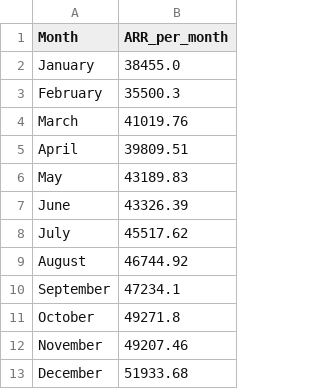
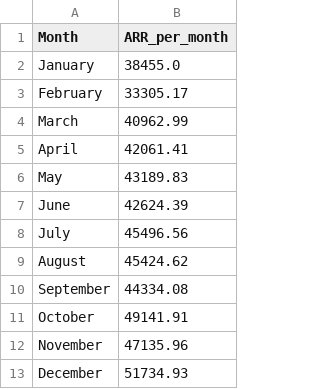
Before and after one commit to k-pradeep/Artlogic, a CSV file: revenueforecast/data/output/taskA_ARR_per_month.csv, drawn as a sheet.

```diff
--- a/revenueforecast/data/output/taskA_ARR_per_month.csv
+++ b/revenueforecast/data/output/taskA_ARR_per_month.csv
@@ -2,12 +2,12 @@ Month,ARR_per_month
 January,38455.0
-February,35500.3
-March,41019.76
-April,39809.51
+February,33305.17
+March,40962.99
+April,42061.41
 May,43189.83
-June,43326.39
-July,45517.62
-August,46744.92
-September,47234.1
-October,49271.8
-November,49207.46
-December,51933.68
+June,42624.39
+July,45496.56
+August,45424.62
+September,44334.08
+October,49141.91
+November,47135.96
+December,51734.93
```
Also changed, not shown: revenueforecast/data/output/TaskB_cummulative_sum.csv, revenueforecast/data/output/TaskB_dataset_c_cash_revenue_per_day.csv, 12 other files.
